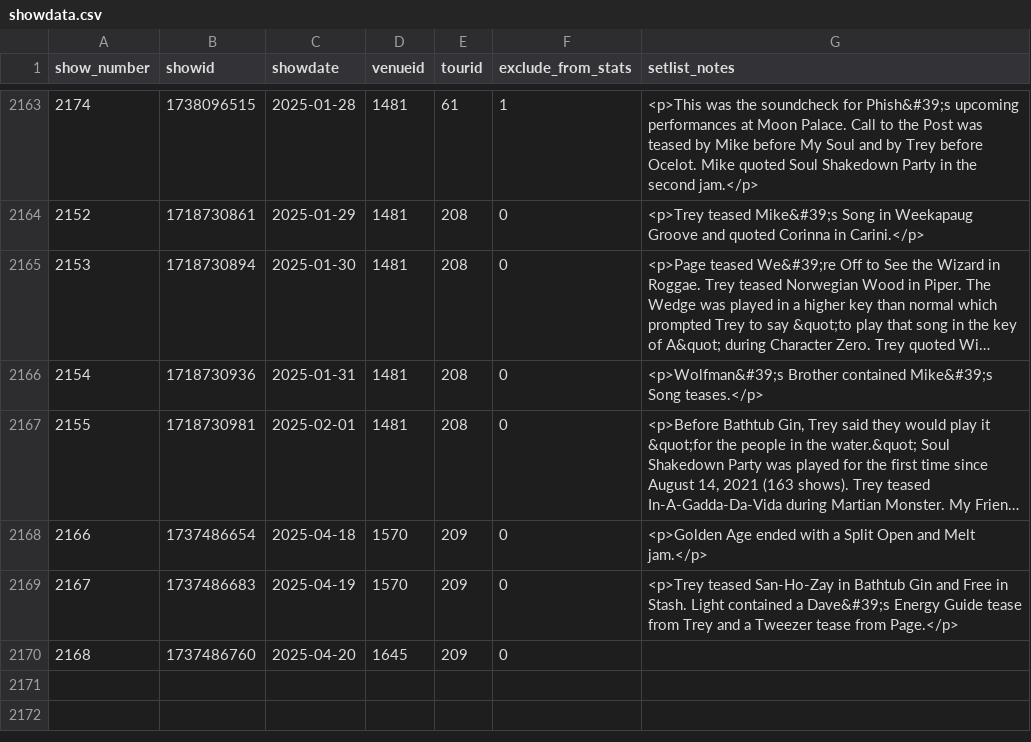
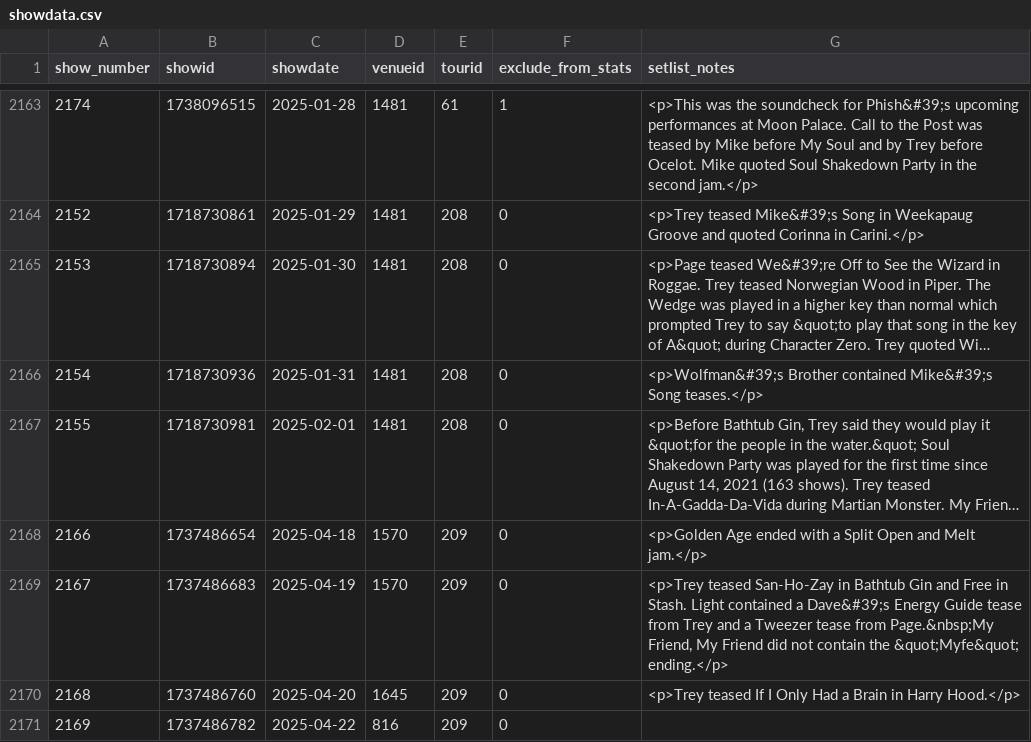
Before and after one commit to connorkitchings/Concerts, a CSV file: Data/Phish/From Web/showdata.csv, drawn as a sheet; only a part is shown, gaps mark what is left out; long unchanged cells end in ….

```diff
--- a/Data/Phish/From Web/showdata.csv
+++ b/Data/Phish/From Web/showdata.csv
@@ -2688,4 +2688,6 @@ show_number,showid,showdate,venueid,tourid,exclude_from_stats,setlist_notes
 "
-2167,1737486683,2025-04-19,1570,209,0,"<p>Trey teased San-Ho-Zay in Bathtub Gin and Free in Stash. Light contained a Dave&#39;s Energy Guide tease from Trey and a Tweezer tease from Page.</p>
-"
-2168,1737486760,2025-04-20,1645,209,0,
+2167,1737486683,2025-04-19,1570,209,0,"<p>Trey teased San-Ho-Zay in Bathtub Gin and Free in Stash. Light contained a Dave&#39;s Energy Guide tease from Trey and a Tweezer tease from Page.&nbsp;My Friend, My Friend did not contain the &quot;Myfe&quot; ending.</p>
+"
+2168,1737486760,2025-04-20,1645,209,0,"<p>Trey teased If I Only Had a Brain in Harry Hood.</p>
+"
+2169,1737486782,2025-04-22,816,209,0,
```
Also changed, not shown: Data/Phish/Predictions/ck_plus.csv, Data/Phish/Predictions/notebook.csv, 9 other files.
